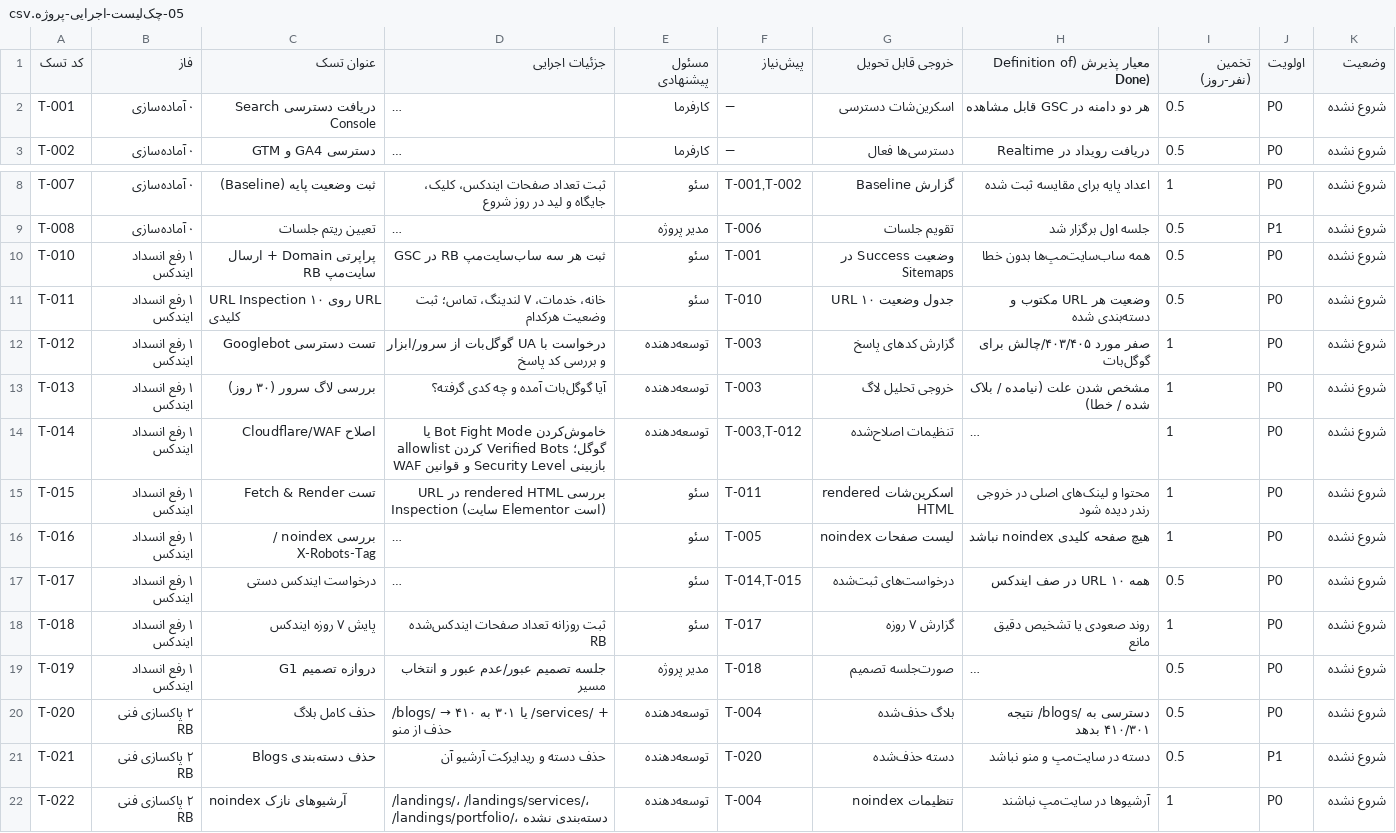
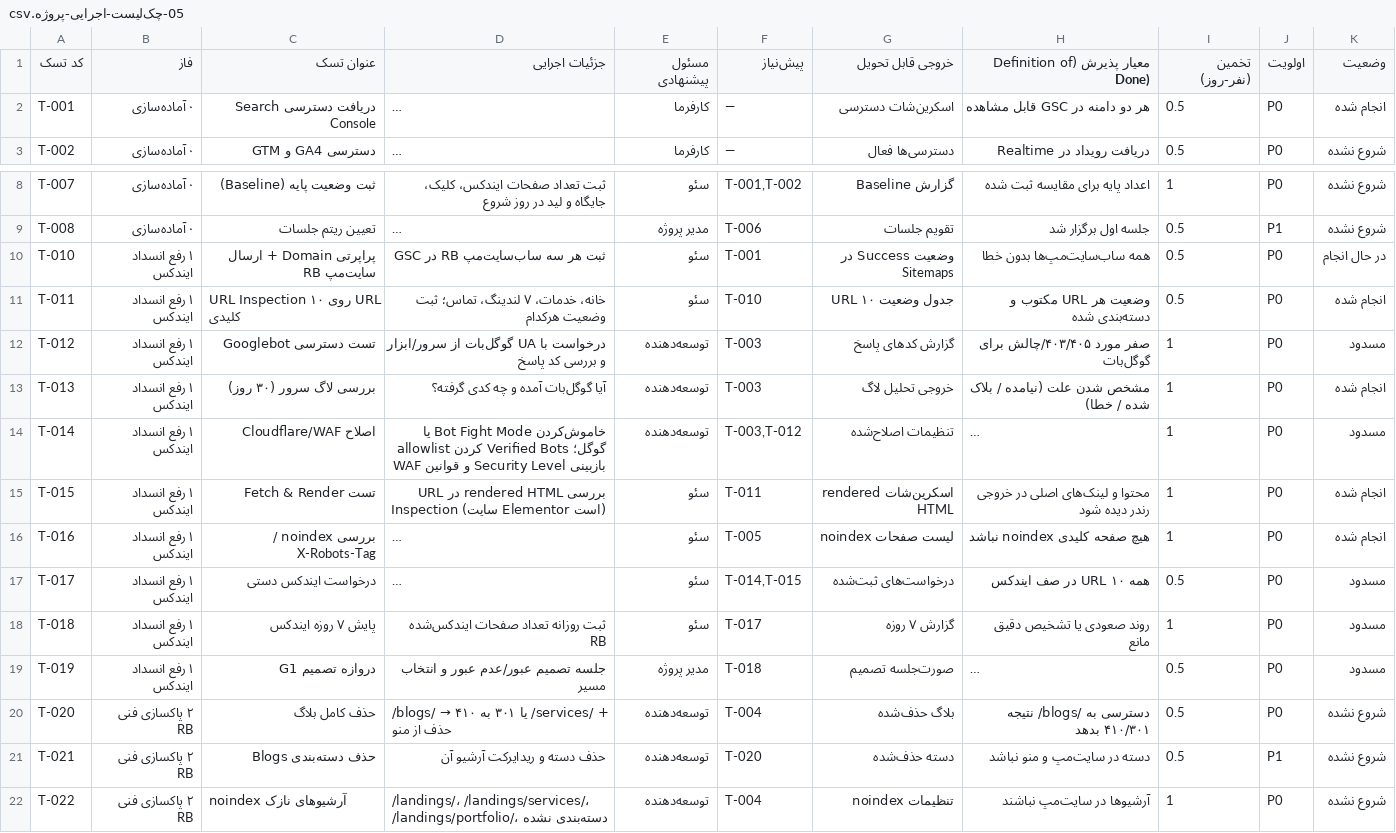
Before and after one commit to im-jvd2/MS-RB, a CSV file: docs/05-چک‌لیست-اجرایی-پروژه.csv, drawn as a sheet; only a part is shown, gaps mark what is left out; long unchanged cells end in …; the diff names each change by its address in the sheet, - before the commit and + after, or states it on an @@ line.

Commit message:
feat(phase1): گزارش فاز ۱ + به‌روزرسانی چک‌لیست و README — G1 مردود (۱/۱۰)
- تحلیل ۱۰ URL: فقط / ایندکس، /services و ۲ لندینگ 403 انتخابی، بقیه unknown به دلیل سایت‌مپ ناقص
- لاگ SSL: ۸ هیت Googlebot فقط robots.txt، ۳۵۰ هیت InspectionTool — خزش طبیعی صفر
- سایت‌مپ RB: ۳ از ۵ Couldn't fetch، کشف ۵ صفحه فقط
- تصمیم G1: عدم عبور، توقف لینک‌سازی تا رفع 403 و ترمیم سایت‌مپ
- به‌روزرسانی 05: T-001/T-011/T-013/T-015/T-016 انجام شد، T-010 در حال انجام، T-012/T-014/T-017-019 مسدود
- به‌روزرسانی README: پیشرفت ۶٪، تسک بعدی T-012/T-014 (P0) + T-010

Co-authored-by: arena-agent <297053741+arena-agent@users.noreply.github.com>

```diff
--- a/docs/05-چک‌لیست-اجرایی-پروژه.csv
+++ b/docs/05-چک‌لیست-اجرایی-پروژه.csv
-K2 (وضعیت): شروع نشده
+K2 (وضعیت): انجام شده
-K10 (وضعیت): شروع نشده
+K10 (وضعیت): در حال انجام
-K11 (وضعیت): شروع نشده
+K11 (وضعیت): انجام شده
-K12 (وضعیت): شروع نشده
+K12 (وضعیت): مسدود
-K13 (وضعیت): شروع نشده
+K13 (وضعیت): انجام شده
-K14 (وضعیت): شروع نشده
+K14 (وضعیت): مسدود
-K15:K16 (وضعیت): شروع نشده
+K15:K16 (وضعیت): انجام شده
-K17:K19 (وضعیت): شروع نشده
+K17:K19 (وضعیت): مسدود
```
Also changed, not shown: 2 other files.
